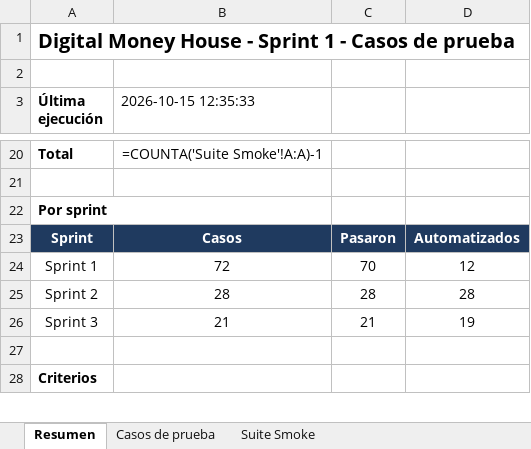
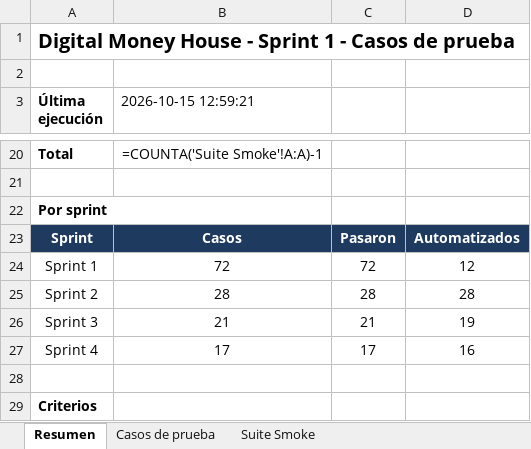
Before and after one commit to FedeVazquez/BilleteraVirtualJava, an Excel workbook: docs/testing/casos-de-prueba.xlsx, sheet Resumen, drawn as a sheet; only a part is shown, gaps mark what is left out; values as stored, in another font and other column widths than the file's, no borders; formulas without a stored value are shown as written; the diff names each change by its address in the sheet, - before the commit and + after, or states it on an @@ line.

```diff
--- a/docs/testing/casos-de-prueba.xlsx (sheet Resumen)
+++ b/docs/testing/casos-de-prueba.xlsx (sheet Resumen)
-B3: 2026-10-15 12:35:33
+B3: 2026-10-15 12:59:21
-C24: 70
+C24: 72
+row 27: Sprint 4 | 17 | 17 | 16
```
Also changed, not shown: sheet Casos de prueba, sheet Suite Smoke, 9 other files.
